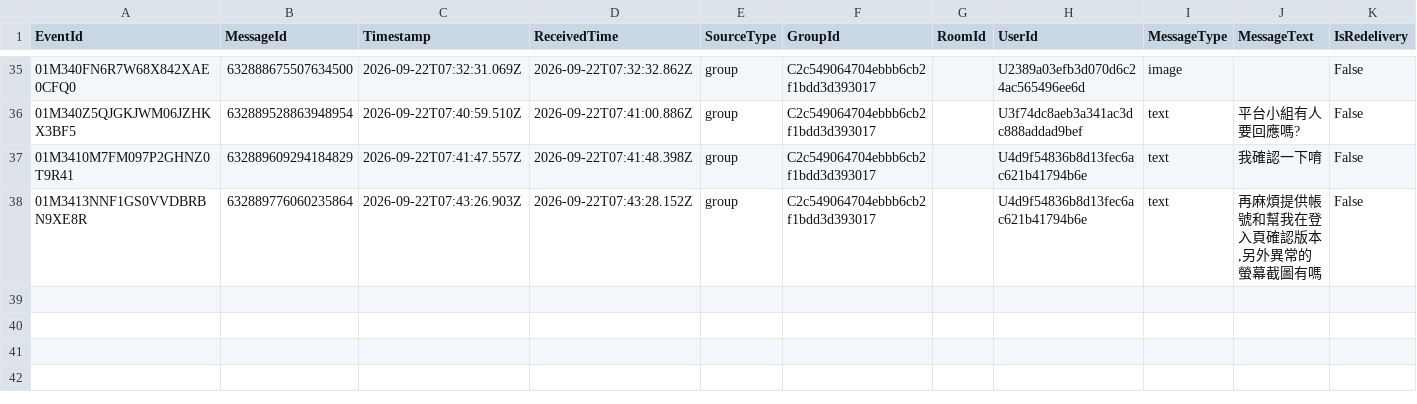
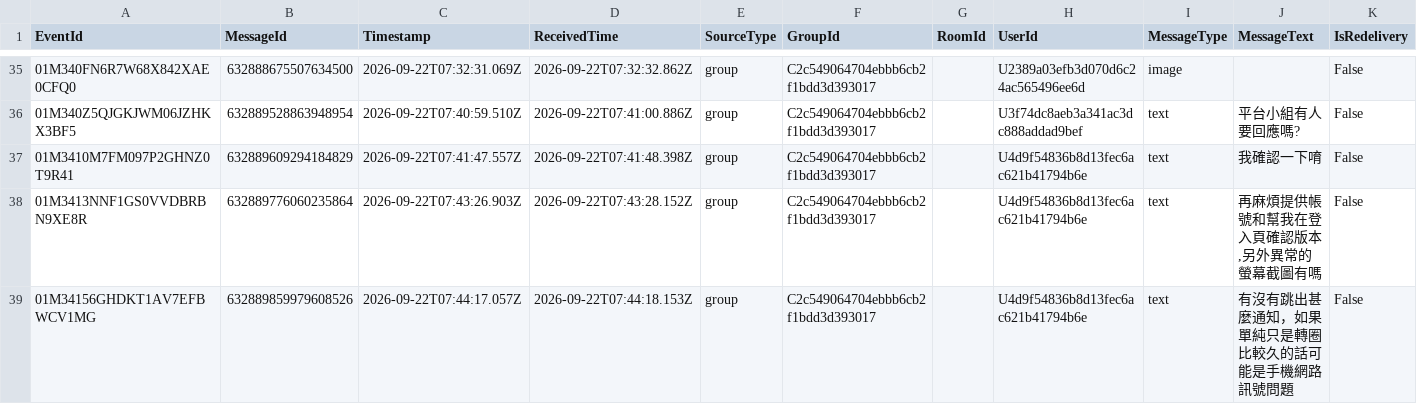
Before and after one commit to snwang14/FET-LineBot, a CSV file: reports/line_message_log.csv, drawn as a sheet; only a part is shown, gaps mark what is left out; the diff names each change by its address in the sheet, - before the commit and + after, or states it on an @@ line.

```diff
--- a/reports/line_message_log.csv
+++ b/reports/line_message_log.csv
+row 39: 01M34156GHDKT1AV7EFBWCV1MG | 632889859979608526 | 2026-09-22T07:44:17.057Z | 2026-09-22T07:44:18.153Z | group | C2c549064704ebbb6cb2f1bdd3d393017 |  | U4d9f54836b8d13fec6ac621b41794b6e | text | 有沒有跳出甚麼通知，如果單純只是轉圈比較久的話可能是手機網路訊號問題 | False
```
